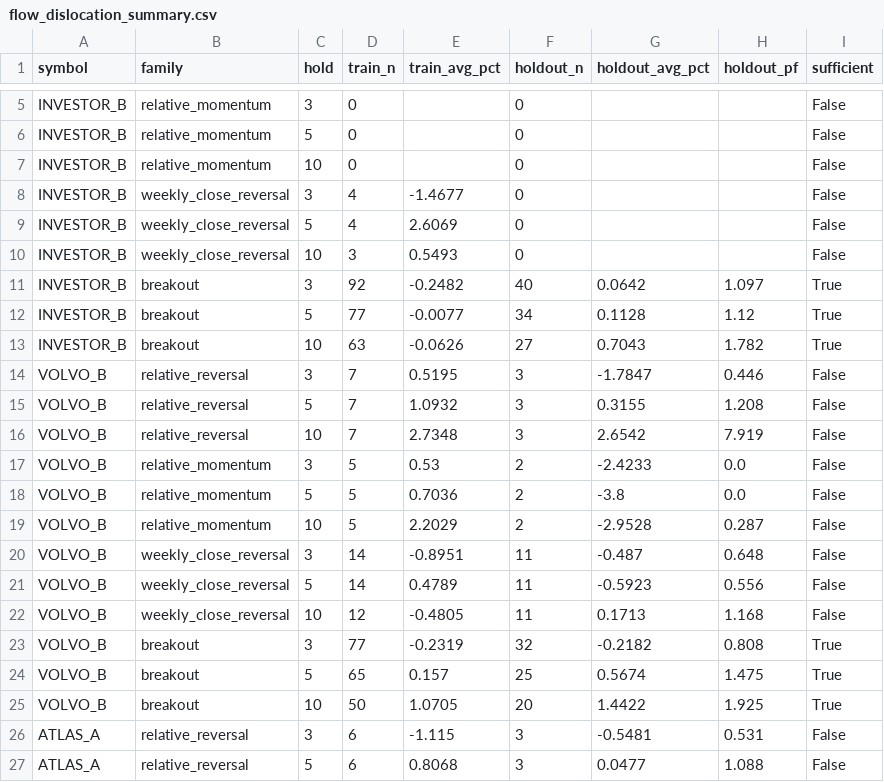
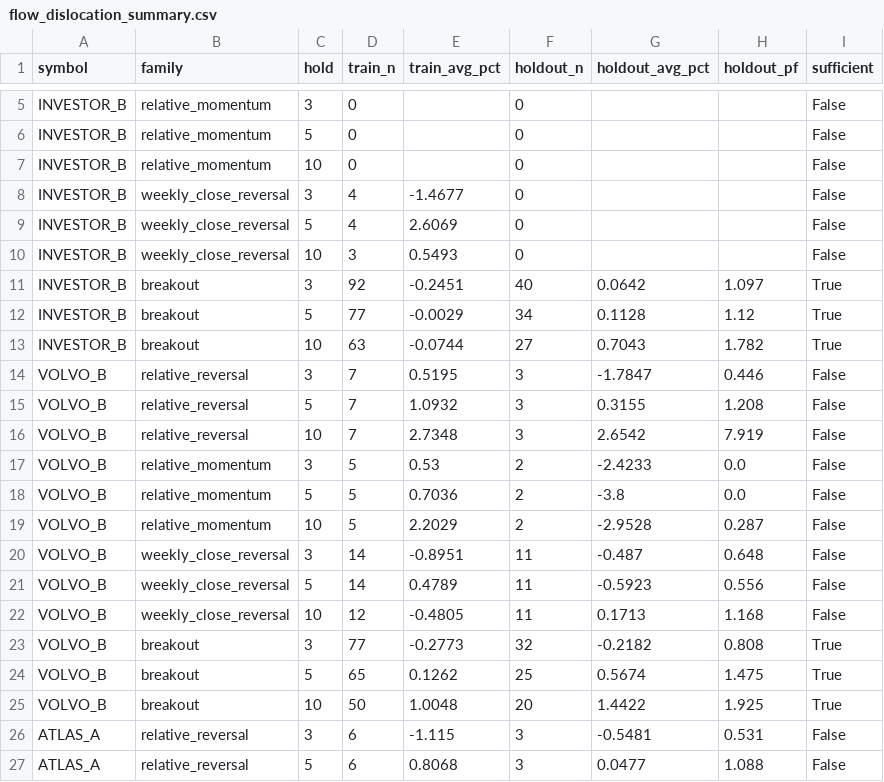
Before and after one commit to warman-quant-mobile/warman-quant-mobile, a CSV file: reports/flow_dislocation_summary.csv, drawn as a sheet; only a part is shown, gaps mark what is left out.

```diff
--- a/reports/flow_dislocation_summary.csv
+++ b/reports/flow_dislocation_summary.csv
@@ -10,5 +10,5 @@ INVESTOR_B,weekly_close_reversal,5,4,2.6069,0,,,False
 INVESTOR_B,weekly_close_reversal,10,3,0.5493,0,,,False
-INVESTOR_B,breakout,3,92,-0.2482,40,0.0642,1.097,True
-INVESTOR_B,breakout,5,77,-0.0077,34,0.1128,1.12,True
-INVESTOR_B,breakout,10,63,-0.0626,27,0.7043,1.782,True
+INVESTOR_B,breakout,3,92,-0.2451,40,0.0642,1.097,True
+INVESTOR_B,breakout,5,77,-0.0029,34,0.1128,1.12,True
+INVESTOR_B,breakout,10,63,-0.0744,27,0.7043,1.782,True
 VOLVO_B,relative_reversal,3,7,0.5195,3,-1.7847,0.446,False
@@ -22,5 +22,5 @@ VOLVO_B,weekly_close_reversal,5,14,0.4789,11,-0.5923,0.556,False
 VOLVO_B,weekly_close_reversal,10,12,-0.4805,11,0.1713,1.168,False
-VOLVO_B,breakout,3,77,-0.2319,32,-0.2182,0.808,True
-VOLVO_B,breakout,5,65,0.157,25,0.5674,1.475,True
-VOLVO_B,breakout,10,50,1.0705,20,1.4422,1.925,True
+VOLVO_B,breakout,3,77,-0.2773,32,-0.2182,0.808,True
+VOLVO_B,breakout,5,65,0.1262,25,0.5674,1.475,True
+VOLVO_B,breakout,10,50,1.0048,20,1.4422,1.925,True
 ATLAS_A,relative_reversal,3,6,-1.115,3,-0.5481,0.531,False
```
Also changed, not shown: 4 other files.
